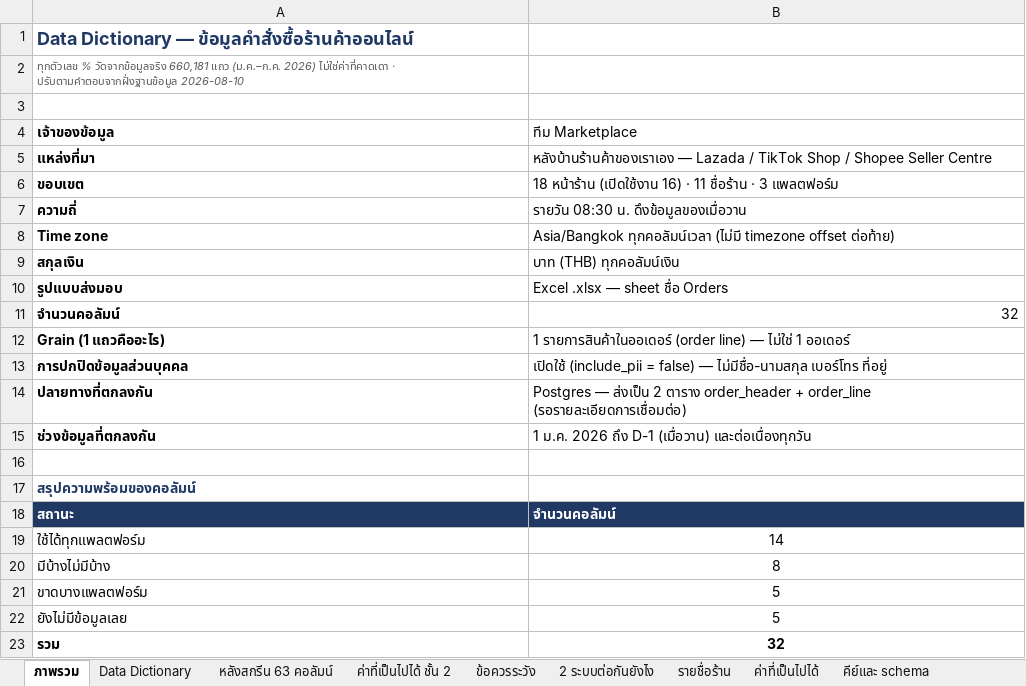
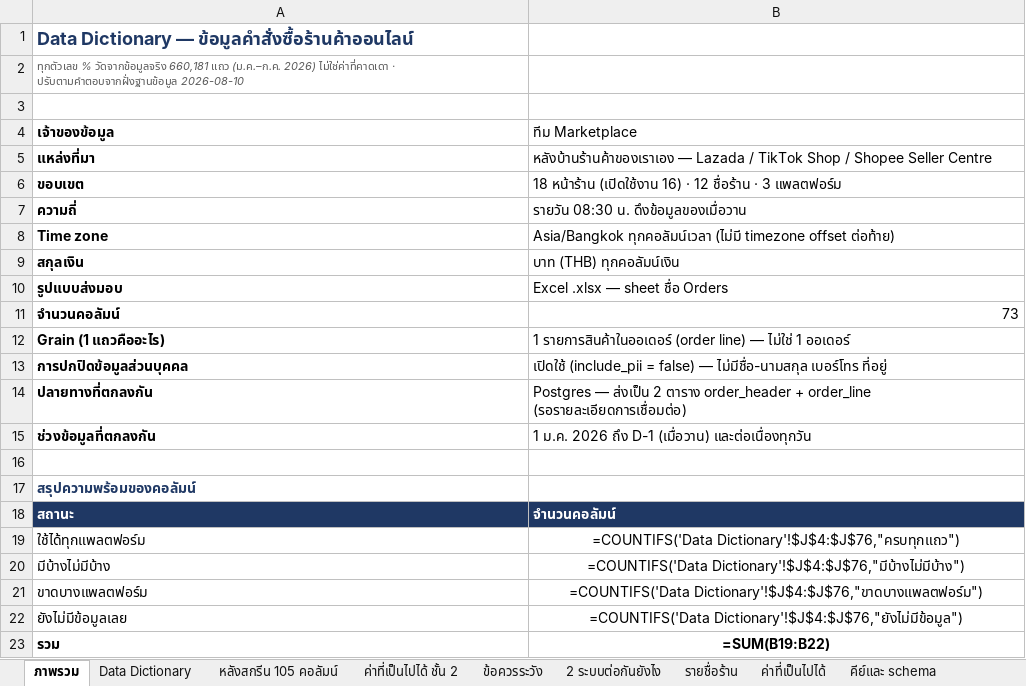
Before and after one commit to LTADA18/Sell-out-Automation, an Excel workbook: docs/Data_Dictionary_คำสั่งซื้อ.xlsx, sheet ภาพรวม, drawn as a sheet; values as stored, in another font and other column widths than the file's, no borders; formulas without a stored value are shown as written; the diff names each change by its address in the sheet, - before the commit and + after, or states it on an @@ line.

```diff
--- a/docs/Data_Dictionary_คำสั่งซื้อ.xlsx (sheet ภาพรวม)
+++ b/docs/Data_Dictionary_คำสั่งซื้อ.xlsx (sheet ภาพรวม)
-sheet tab: หลังสกรีน 63 คอลัมน์
+sheet tab: หลังสกรีน 105 คอลัมน์
-B6 (ทีม Marketplace): …16) · 11 ชื่อร้าน ·…
+B6 (ทีม Marketplace): …16) · 12 ชื่อร้าน ·…
-B11 (ทีม Marketplace): 32
+B11 (ทีม Marketplace): 73
-B19 (ทีม Marketplace): 14
+B19 (ทีม Marketplace): =COUNTIFS('Data Dictionary'!$J$4:$J$76,"ครบทุกแถว")
-B20 (ทีม Marketplace): 8
+B20 (ทีม Marketplace): =COUNTIFS('Data Dictionary'!$J$4:$J$76,"มีบ้างไม่มีบ้าง")
-B21 (ทีม Marketplace): 5
+B21 (ทีม Marketplace): =COUNTIFS('Data Dictionary'!$J$4:$J$76,"ขาดบางแพลตฟอร์ม")
-B22 (ทีม Marketplace): 5
+B22 (ทีม Marketplace): =COUNTIFS('Data Dictionary'!$J$4:$J$76,"ยังไม่มีข้อมูล")
-B23 (ทีม Marketplace): 32
+B23 (ทีม Marketplace): =SUM(B19:B22)
```
Also changed, not shown: sheet Data Dictionary, sheet หลังสกรีน 105 คอลัมน์, sheet รายชื่อร้าน, sheet 2 ระบบต่อกันยังไง, 5 other files.
